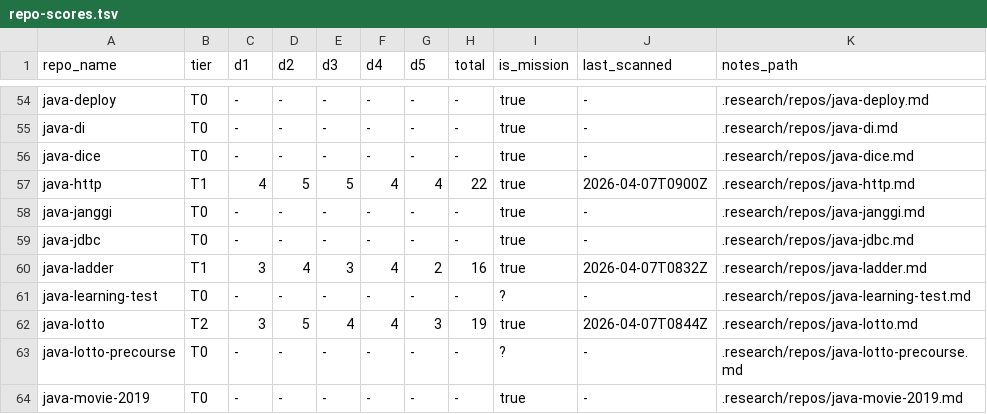
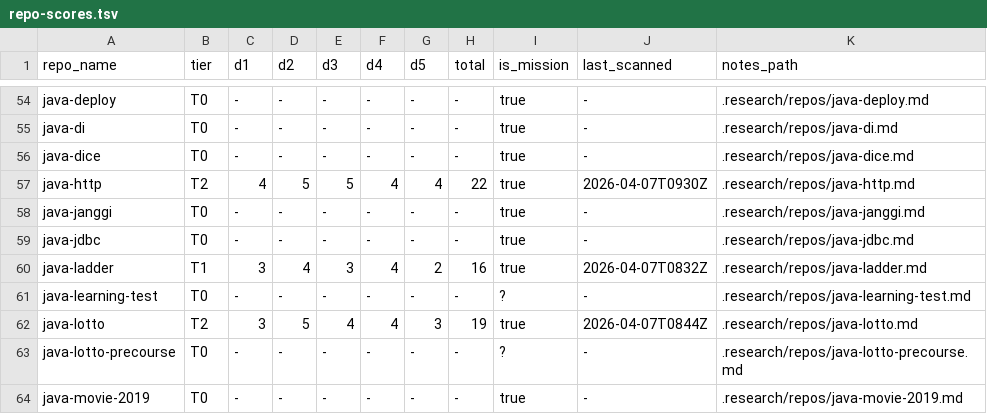
Before and after one commit to woowacourse/guidebook, a TSV file: .research/repo-scores.tsv, drawn as a sheet; only a part is shown, gaps mark what is left out.

Commit message:
research(java-http): promote to T2 (score 22/25)

```diff
--- a/.research/repo-scores.tsv
+++ b/.research/repo-scores.tsv
@@ -56,3 +56,3 @@ java-di	T0	-	-	-	-	-	-	true	-	.research/repos/java-di.md
 java-dice	T0	-	-	-	-	-	-	true	-	.research/repos/java-dice.md
-java-http	T1	4	5	5	4	4	22	true	2026-04-07T0900Z	.research/repos/java-http.md
+java-http	T2	4	5	5	4	4	22	true	2026-04-07T0930Z	.research/repos/java-http.md
 java-janggi	T0	-	-	-	-	-	-	true	-	.research/repos/java-janggi.md
```
Also changed, not shown: 4 other files.
